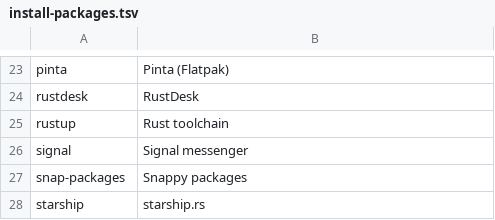
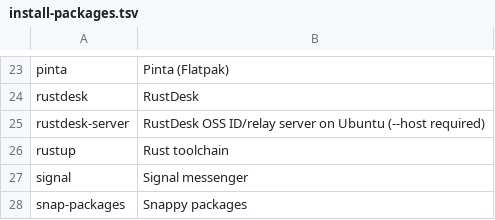
Before and after one commit to irichu/dotfiles, a TSV file: assets/tsv/install-packages.tsv, drawn as a sheet; only a part is shown, gaps mark what is left out; the shorter side is filled out with more unchanged rows; the diff names each change by its address in the sheet, - before the commit and + after, or states it on an @@ line.

```diff
--- a/assets/tsv/install-packages.tsv
+++ b/assets/tsv/install-packages.tsv
+row 25: rustdesk-server | RustDesk OSS ID/relay server on Ubuntu (--host required)
```
Also changed, not shown: assets/tsv/setup-packages.tsv, 7 other files.
